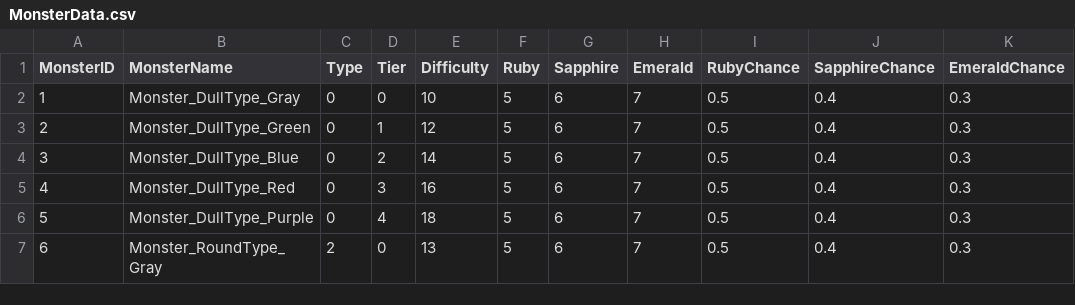
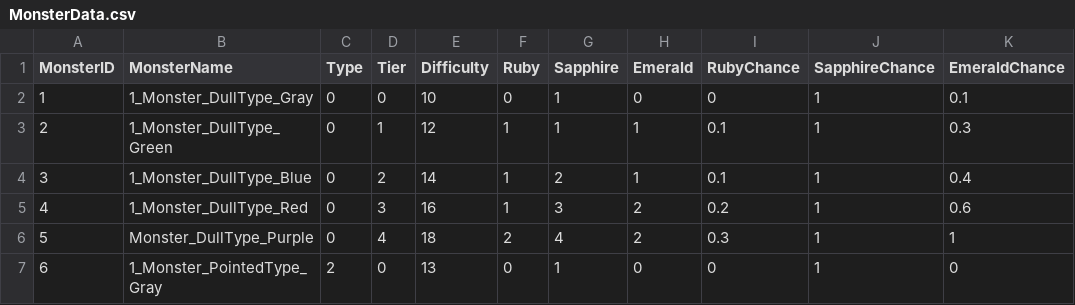
Before and after one commit to MikuEngine/MikuEngine, a CSV file: Resource/Data/MonsterData.csv, drawn as a sheet; only a part is shown; the diff covers the shown part only.

```diff
--- a/Resource/Data/MonsterData.csv
+++ b/Resource/Data/MonsterData.csv
@@ -1,7 +1,7 @@
 MonsterID,MonsterName,Type,Tier,Difficulty,Ruby,Sapphire,Emerald,RubyChance,SapphireChance,EmeraldChance
-1,Monster_DullType_Gray,0,0,10,5,6,7,0.5,0.4,0.3
-2,Monster_DullType_Green,0,1,12,5,6,7,0.5,0.4,0.3
-3,Monster_DullType_Blue,0,2,14,5,6,7,0.5,0.4,0.3
-4,Monster_DullType_Red,0,3,16,5,6,7,0.5,0.4,0.3
-5,Monster_DullType_Purple,0,4,18,5,6,7,0.5,0.4,0.3
-6,Monster_RoundType_Gray,2,0,13,5,6,7,0.5,0.4,0.3
+1,1_Monster_DullType_Gray,0,0,10,0,1,0,0,1,0.1
+2,1_Monster_DullType_Green,0,1,12,1,1,1,0.1,1,0.3
+3,1_Monster_DullType_Blue,0,2,14,1,2,1,0.1,1,0.4
+4,1_Monster_DullType_Red,0,3,16,1,3,2,0.2,1,0.6
+5,Monster_DullType_Purple,0,4,18,2,4,2,0.3,1,1
+6,1_Monster_PointedType_Gray,2,0,13,0,1,0,0,1,0
```
Also changed, not shown: 62 edited cells elsewhere in this file, Resource/Data/Stages.csv, 21 other files.
